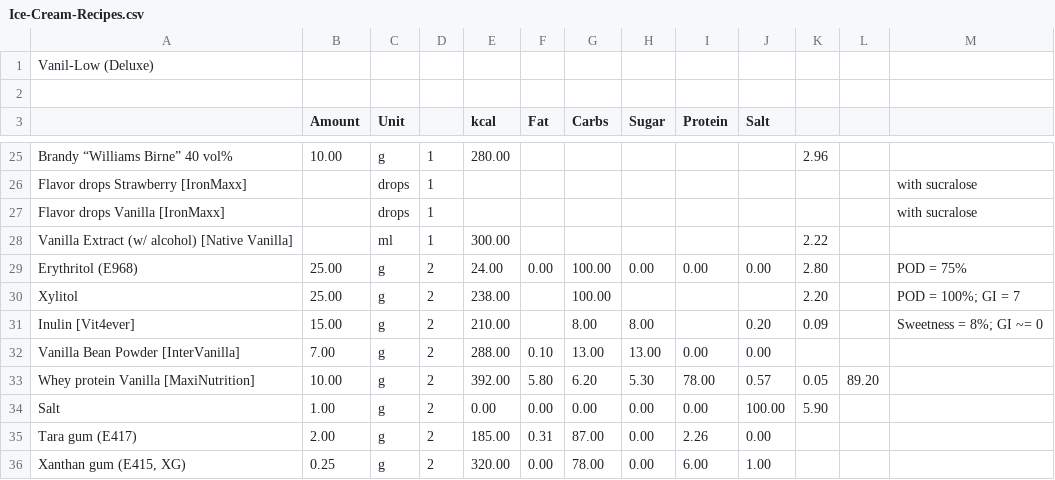
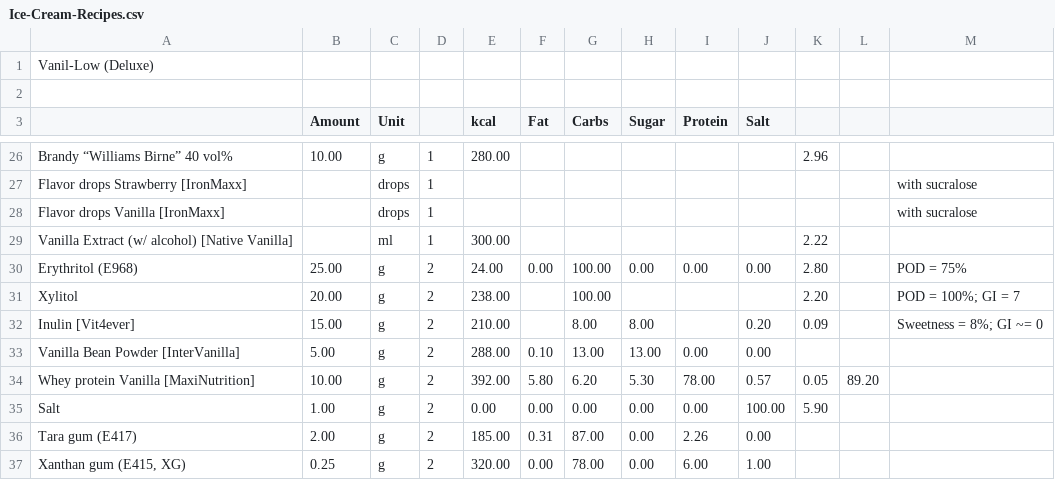
Before and after one commit to jhermann/ice-creamery, a CSV file: recipes/Vanil-Low (Deluxe)/Ice-Cream-Recipes.csv, drawn as a sheet; only a part is shown, gaps mark what is left out; the diff covers the shown part only.

```diff
--- a/recipes/Vanil-Low (Deluxe)/Ice-Cream-Recipes.csv
+++ b/recipes/Vanil-Low (Deluxe)/Ice-Cream-Recipes.csv
@@ -42,5 +44,5 @@ Vanilla Extract (w/ alcohol) [Native Vanilla];;ml;1;300.00;;;;;;2.22;;
 Erythritol (E968);25.00;g;2;24.00;0.00;100.00;0.00;0.00;0.00;2.80;;POD = 75%
-Xylitol;25.00;g;2;238.00;;100.00;;;;2.20;;"POD = 100%; GI = 7"
+Xylitol;20.00;g;2;238.00;;100.00;;;;2.20;;"POD = 100%; GI = 7"
 Inulin [Vit4ever];15.00;g;2;210.00;;8.00;8.00;;0.20;0.09;;"Sweetness = 8%; GI ~= 0"
-Vanilla Bean Powder [InterVanilla];7.00;g;2;288.00;0.10;13.00;13.00;0.00;0.00;;;
+Vanilla Bean Powder [InterVanilla];5.00;g;2;288.00;0.10;13.00;13.00;0.00;0.00;;;
 Whey protein Vanilla [MaxiNutrition];10.00;g;2;392.00;5.80;6.20;5.30;78.00;0.57;0.05;89.20;
```
Also changed, not shown: 3 added rows and 23 edited cells elsewhere in this file, 1 other file.
